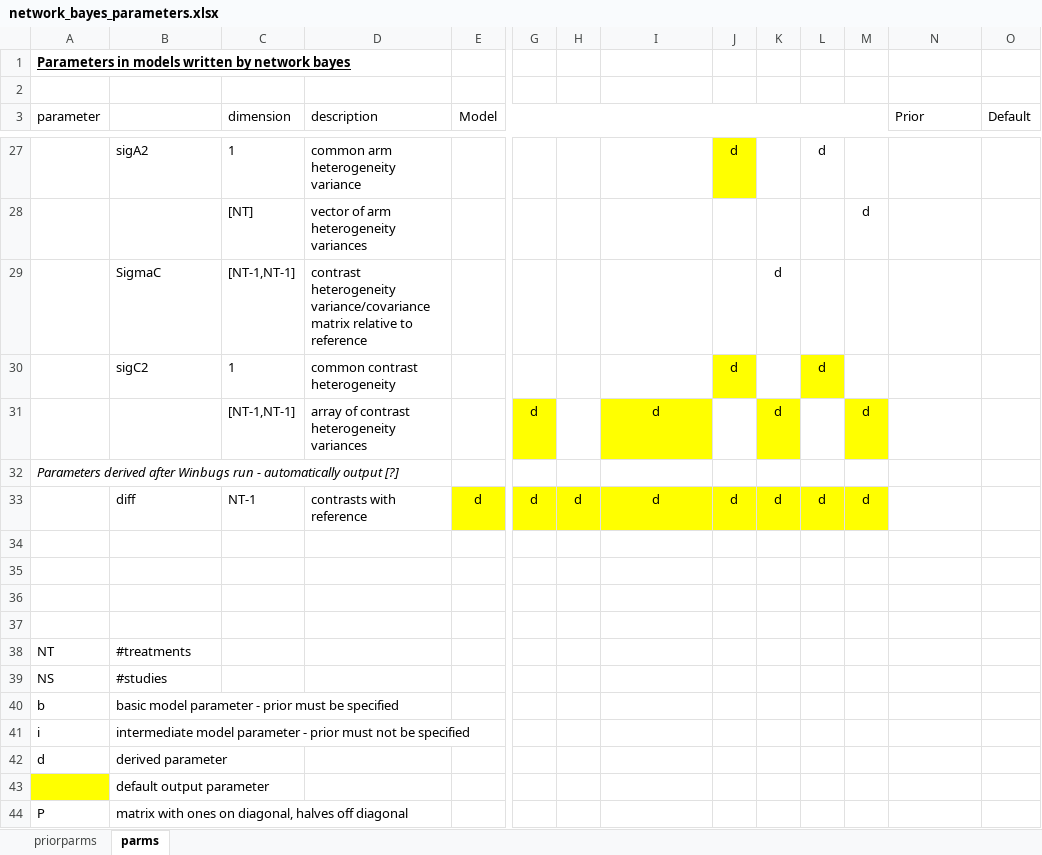
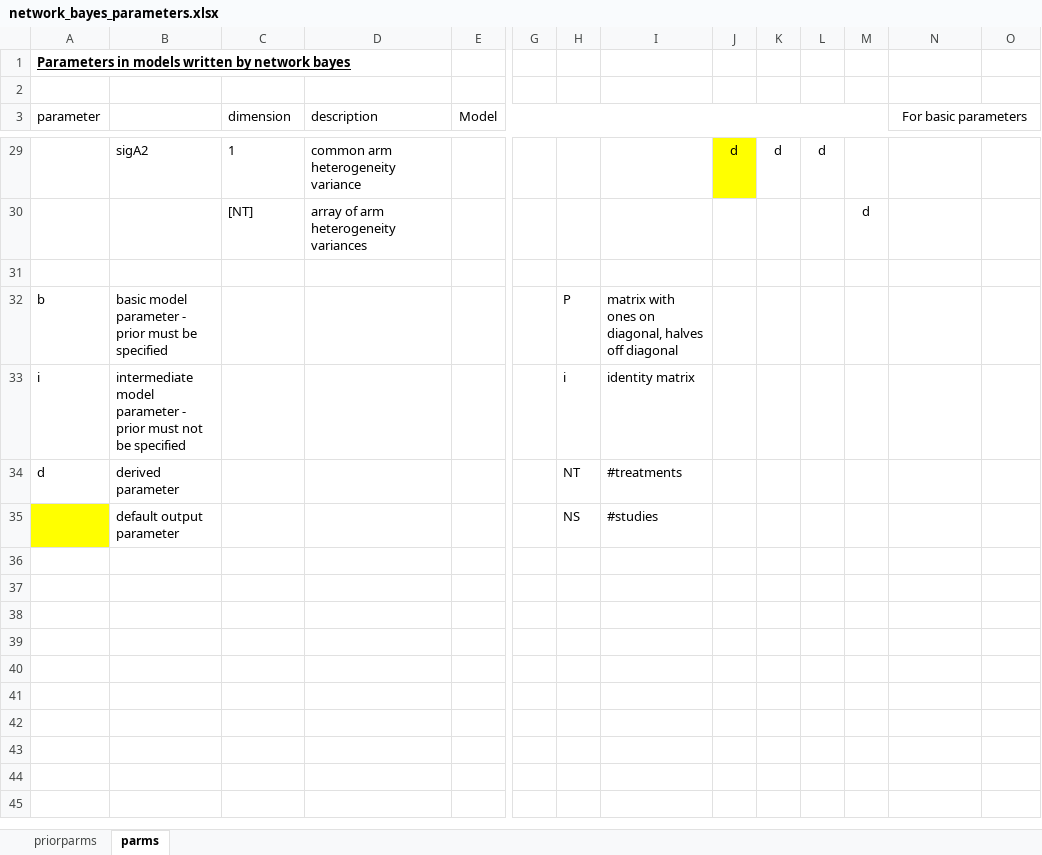
Before and after one commit to UCL/network, an Excel workbook: package/network_bayes_parameters.xlsx, sheet parms, drawn as a sheet; only a part is shown, gaps mark what is left out; values as stored, in another font and other column widths than the file's, no borders; removed rows and columns are numbered as before the commit, all else as after; rows hold the shown columns only; the diff covers the shown part only; the diff names each change by its address in the sheet, - before the commit and + after, or states it on an @@ line.

```diff
--- a/package/network_bayes_parameters.xlsx (sheet parms)
+++ b/package/network_bayes_parameters.xlsx (sheet parms)
-N3: Prior
+N3: For basic parameters
-N3 alignment: left
+N3 alignment: center
+N3:O3 merged
-O3: Default
+O3: (empty)
-K29: (empty)
+K29: d
-D30 (description): vector of arm heterogeneity variances
+D30 (description): array of arm heterogeneity variances
-row 29:  | SigmaC | [NT-1,NT-1] | contrast heterogeneity variance/covariance matrix relative to reference |  |  |  |  |  | d
-row 30:  | sigC2 | 1 | common contrast heterogeneity |  |  |  |  | d |  | d
-row 31:  |  | [NT-1,NT-1] | array of contrast heterogeneity variances |  | d |  | d |  | d |  | d
-row 32: Parameters derived after Winbugs run - automatically output [?]
-row 33:  | diff | NT-1 | contrasts with reference | d | d | d | d | d | d | d | d
-row 35: (empty)
-row 36: (empty)
-row 37: (empty)
-row 38: NT | #treatments
-row 39: NS | #studies
-H32: (empty)
+H32: P
-I32: (empty)
+I32: matrix with ones on diagonal, halves off diagonal
-H33: (empty)
+H33: i
-I33: (empty)
+I33: identity matrix
-H34: (empty)
+H34: NT
-I34: (empty)
+I34: #treatments
-row 43:  | default output parameter
-row 44: P | matrix with ones on diagonal, halves off diagonal
+row 35:  | default output parameter |  |  |  |  | NS | #studies
```
Also changed, not shown: 4 added rows, 2 removed rows, 5 moved rows, 8 edited cells and cell formats elsewhere in this sheet, 11 other files.
